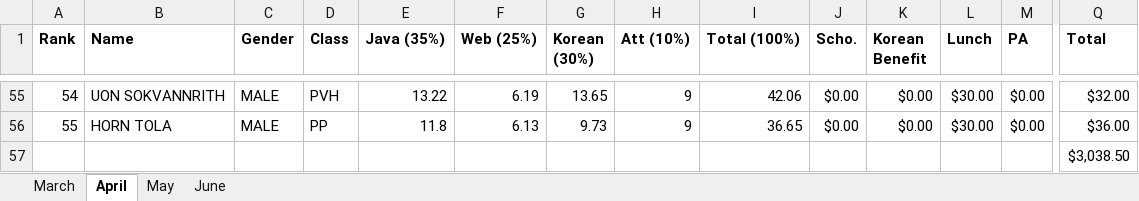
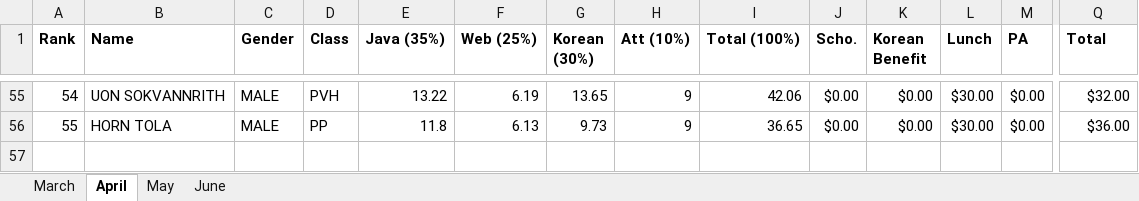
Before and after one commit to cheamnorakpanha/kshrd-basic-course-student-performance-analytics, an Excel workbook: data/raw/Basic Course Score.xlsx, sheet April, drawn as a sheet; only a part is shown, gaps mark what is left out; values as stored, in another font and other column widths than the file's, no borders; rows hold the shown columns only; the diff names each change by its address in the sheet, - before the commit and + after, or states it on an @@ line.

```diff
--- a/data/raw/Basic Course Score.xlsx (sheet April)
+++ b/data/raw/Basic Course Score.xlsx (sheet April)
-row 57:  |  |  |  |  |  |  |  |  |  |  |  |  | $3,038.50
```
Also changed, not shown: sheet June, sheet May, sheet March, 1 other file.
